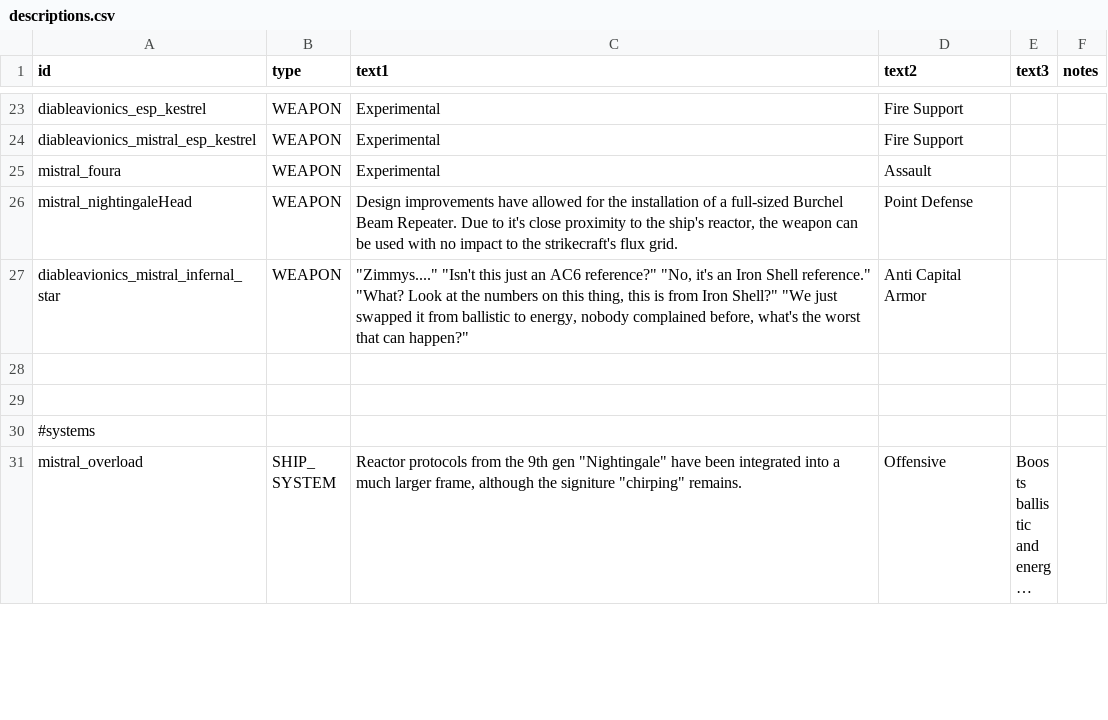
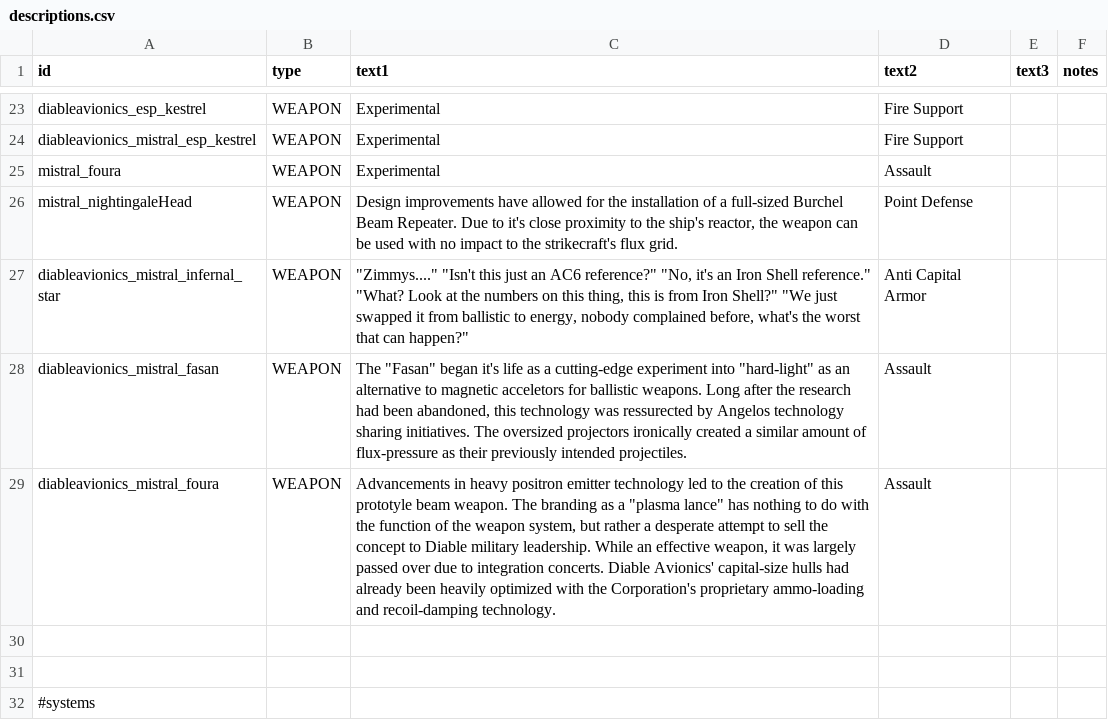
Before and after one commit to Bass294/Project_MISTRAL, a CSV file: data/strings/descriptions.csv, drawn as a sheet; only a part is shown, gaps mark what is left out; the shorter side is filled out with more unchanged rows; long unchanged cells end in ….

```diff
--- a/data/strings/descriptions.csv
+++ b/data/strings/descriptions.csv
@@ -31,2 +31,4 @@ mistral_nightingaleHead,WEAPON,"Design improvements have allowed for the install
 diableavionics_mistral_infernal_star,WEAPON,"""Zimmys...."" ""Isn't this just an AC6 reference?"" ""No, it's an Iron Shell reference."" ""What? Look at the numbers on this thing, this is from Iron Shell?"" ""We just swapped it from ballistic to energy, nobody complained before, what's the worst that can happen?""",Anti Capital Armor,,
+diableavionics_mistral_fasan,WEAPON,"The ""Fasan"" began it's life as a cutting-edge experiment into ""hard-light"" as an alternative to magnetic acceletors for ballistic weapons. Long after the research had been abandoned, this technology was ressurected by Angelos technology sharing initiatives. The oversized projectors ironically created a similar amount of flux-pressure as their previously intended projectiles.",Assault,,
+diableavionics_mistral_foura,WEAPON,"Advancements in heavy positron emitter technology led to the creation of this prototyle beam weapon. The branding as a ""plasma lance"" has nothing to do with the function of the weapon system, but rather a desperate attempt to sell the concept to Diable military leadership. While an effective weapon, it was largely passed over due to integration concerts. Diable Avionics' capital-size hulls had already been heavily optimized with the Corporation's proprietary ammo-loading and recoil-damping technology.",Assault,,
 ,,,,,
```
Also changed, not shown: data/config/paintjobs/magic_weapon_paintjobs.csv, data/hulls/ship_data.csv, 32 other files.
